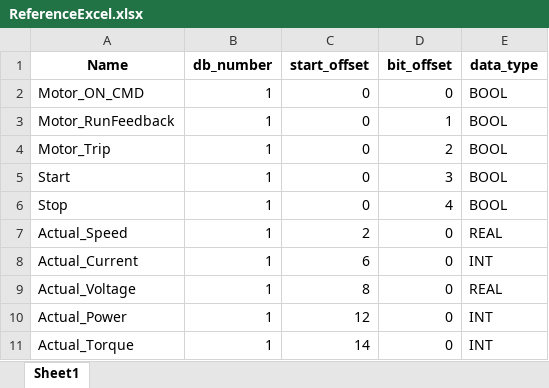
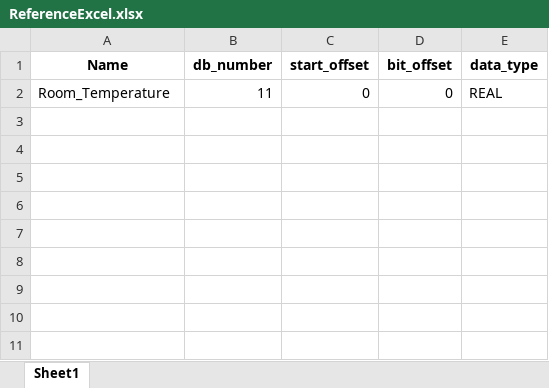
Before and after one commit to SureshGopiPROLITE/PLC_DATA, an Excel workbook: ReferenceExcel.xlsx, sheet Sheet1, drawn as a sheet; values as stored, in another font and other column widths than the file's, no borders; removed rows and columns are numbered as before the commit, all else as after; the diff names each change by its address in the sheet, - before the commit and + after, or states it on an @@ line.

```diff
--- a/ReferenceExcel.xlsx (sheet Sheet1)
+++ b/ReferenceExcel.xlsx (sheet Sheet1)
-row 2: Motor_ON_CMD | 1 | 0 | 0 | BOOL
-row 3: Motor_RunFeedback | 1 | 0 | 1 | BOOL
-row 4: Motor_Trip | 1 | 0 | 2 | BOOL
-row 5: Start | 1 | 0 | 3 | BOOL
-row 6: Stop | 1 | 0 | 4 | BOOL
-row 7: Actual_Speed | 1 | 2 | 0 | REAL
-row 8: Actual_Current | 1 | 6 | 0 | INT
-row 9: Actual_Voltage | 1 | 8 | 0 | REAL
-row 10: Actual_Power | 1 | 12 | 0 | INT
-row 11: Actual_Torque | 1 | 14 | 0 | INT
+row 2: Room_Temperature | 11 | 0 | 0 | REAL
```
Also changed, not shown: 25 other files.
